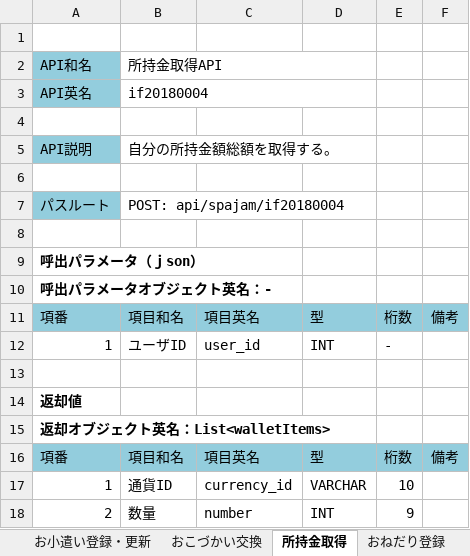
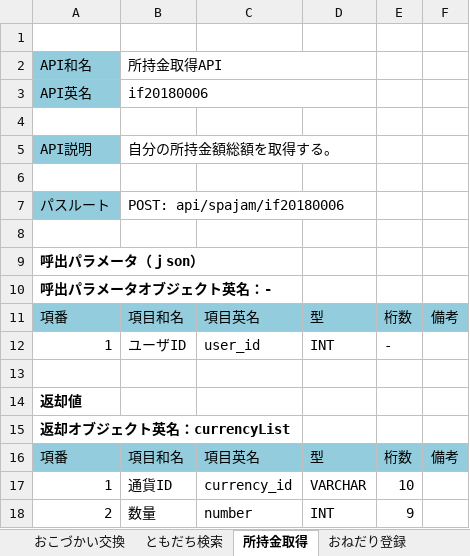
Before and after one commit to TetsujiFurukawa/mobile-app-hackathon2018, an Excel workbook: 01.document/01.設計書/API定義書.xlsx, sheet 所持金取得, drawn as a sheet; values as stored, in another font and other column widths than the file's, no borders; the diff names each change by its address in the sheet, - before the commit and + after, or states it on an @@ line.

```diff
--- a/01.document/01.設計書/API定義書.xlsx (sheet 所持金取得)
+++ b/01.document/01.設計書/API定義書.xlsx (sheet 所持金取得)
+sheet tab: ともだち検索
-B3: if20180004
+B3: if20180006
-B7: POST: api/spajam/if20180004
+B7: POST: api/spajam/if20180006
-A15: 返却オブジェクト英名：List<walletItems>
+A15: 返却オブジェクト英名：currencyList
```
Also changed, not shown: sheet おこづかい交換, sheet お小遣い登録・更新, sheet お小遣い一覧取得, 01.document/01.設計書/DB定義書.xlsx, 11 other files.
